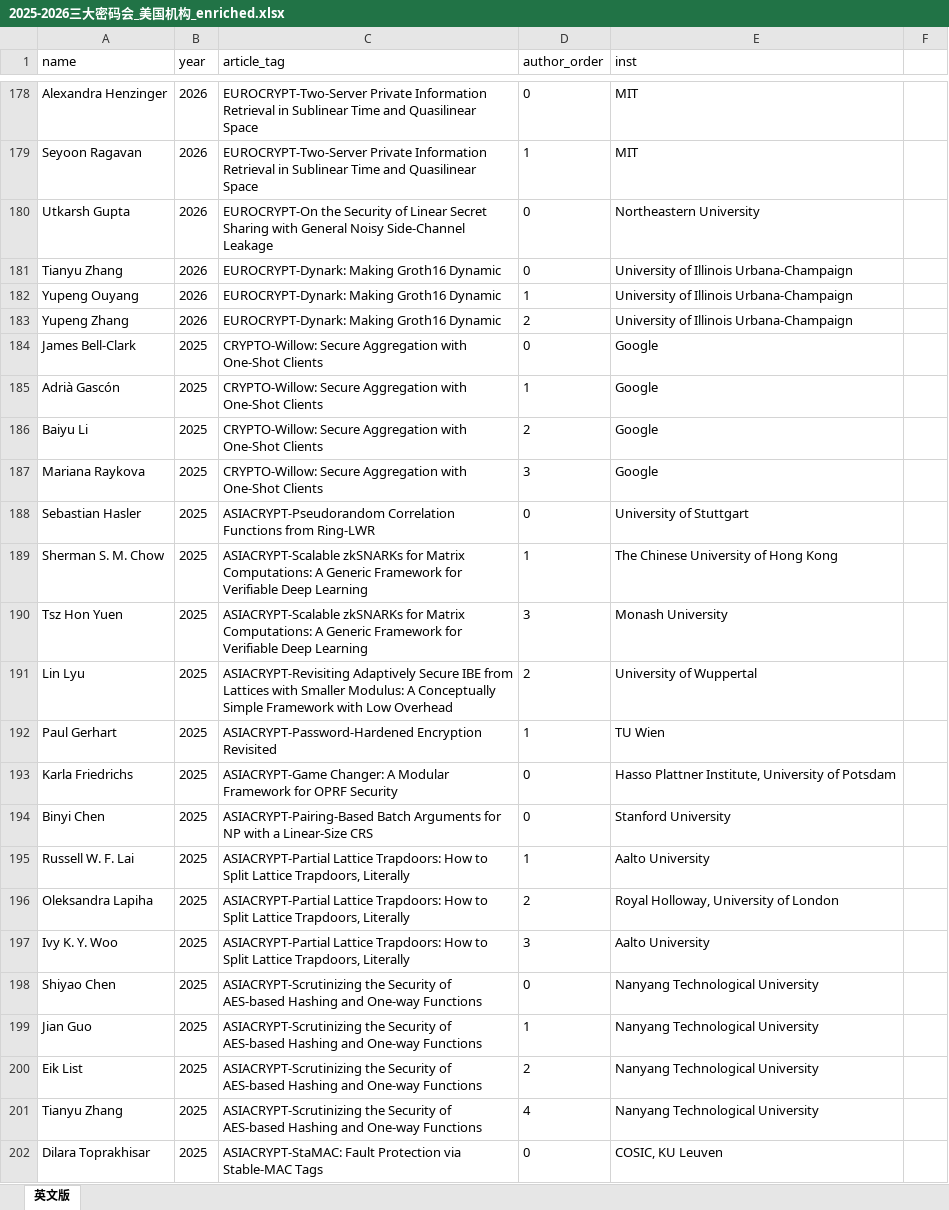
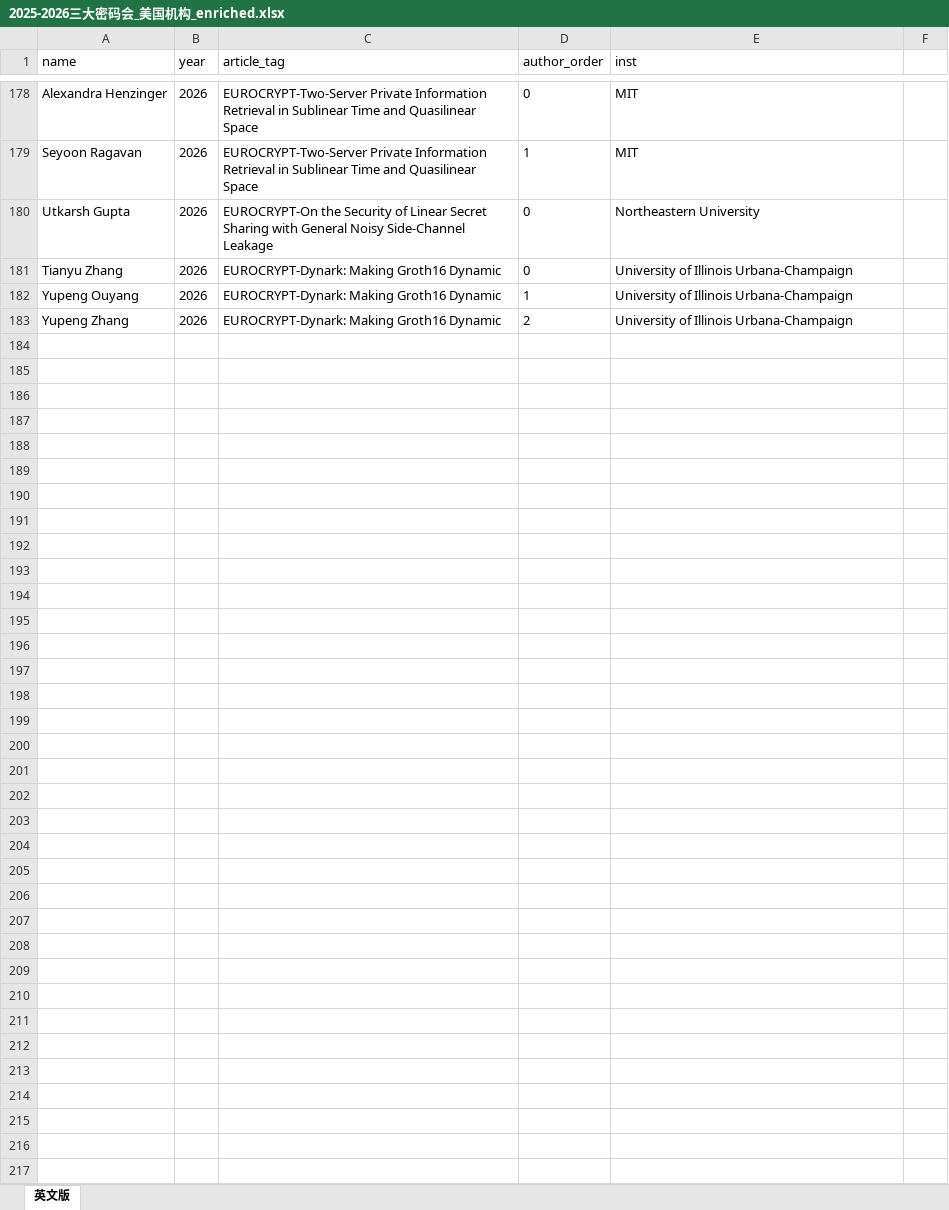
Before and after one commit to lzy1118/llm_conference_skill, an Excel workbook: Top3-data/data/output/2025-2026三大密码会_美国机构_enriched.xlsx, sheet 英文版, drawn as a sheet; only a part is shown, gaps mark what is left out; values as stored, in another font and other column widths than the file's, no borders; the diff covers the shown part only; the diff names each change by its address in the sheet, - before the commit and + after, or states it on an @@ line.

```diff
--- a/Top3-data/data/output/2025-2026三大密码会_美国机构_enriched.xlsx (sheet 英文版)
+++ b/Top3-data/data/output/2025-2026三大密码会_美国机构_enriched.xlsx (sheet 英文版)
-row 184: James Bell-Clark | 2025 | CRYPTO-Willow: Secure Aggregation with One-Shot Clients | 0 | Google
-row 185: Adrià Gascón | 2025 | CRYPTO-Willow: Secure Aggregation with One-Shot Clients | 1 | Google
-row 186: Baiyu Li | 2025 | CRYPTO-Willow: Secure Aggregation with One-Shot Clients | 2 | Google
-row 187: Mariana Raykova | 2025 | CRYPTO-Willow: Secure Aggregation with One-Shot Clients | 3 | Google
-row 188: Sebastian Hasler | 2025 | ASIACRYPT-Pseudorandom Correlation Functions from Ring-LWR | 0 | University of Stuttgart
-row 189: Sherman S. M. Chow | 2025 | ASIACRYPT-Scalable zkSNARKs for Matrix Computations: A Generic Framework for Verifiable Deep Learning | 1 | The Chinese University of Hong Kong
-row 190: Tsz Hon Yuen | 2025 | ASIACRYPT-Scalable zkSNARKs for Matrix Computations: A Generic Framework for Verifiable Deep Learning | 3 | Monash University
-row 191: Lin Lyu | 2025 | ASIACRYPT-Revisiting Adaptively Secure IBE from Lattices with Smaller Modulus: A Conceptually Simple Framework with Low Overhead | 2 | University of Wuppertal
-row 192: Paul Gerhart | 2025 | ASIACRYPT-Password-Hardened Encryption Revisited | 1 | TU Wien
-row 193: Karla Friedrichs | 2025 | ASIACRYPT-Game Changer: A Modular Framework for OPRF Security | 0 | Hasso Plattner Institute, University of Potsdam
-row 194: Binyi Chen | 2025 | ASIACRYPT-Pairing-Based Batch Arguments for NP with a Linear-Size CRS | 0 | Stanford University
-row 195: Russell W. F. Lai | 2025 | ASIACRYPT-Partial Lattice Trapdoors: How to Split Lattice Trapdoors, Literally | 1 | Aalto University
-row 196: Oleksandra Lapiha | 2025 | ASIACRYPT-Partial Lattice Trapdoors: How to Split Lattice Trapdoors, Literally | 2 | Royal Holloway, University of London
-row 197: Ivy K. Y. Woo | 2025 | ASIACRYPT-Partial Lattice Trapdoors: How to Split Lattice Trapdoors, Literally | 3 | Aalto University
-row 198: Shiyao Chen | 2025 | ASIACRYPT-Scrutinizing the Security of AES-based Hashing and One-way Functions | 0 | Nanyang Technological University
-row 199: Jian Guo | 2025 | ASIACRYPT-Scrutinizing the Security of AES-based Hashing and One-way Functions | 1 | Nanyang Technological University
-row 200: Eik List | 2025 | ASIACRYPT-Scrutinizing the Security of AES-based Hashing and One-way Functions | 2 | Nanyang Technological University
-row 201: Tianyu Zhang | 2025 | ASIACRYPT-Scrutinizing the Security of AES-based Hashing and One-way Functions | 4 | Nanyang Technological University
-row 202: Dilara Toprakhisar | 2025 | ASIACRYPT-StaMAC: Fault Protection via Stable-MAC Tags | 0 | COSIC, KU Leuven
```
Also changed, not shown: 176 removed rows and 3 edited cells elsewhere in this sheet, Security-data/data/output/四大安全顶会_美国机构.xlsx, 4 other files.
